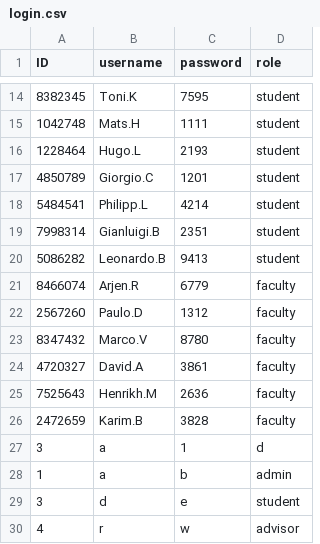
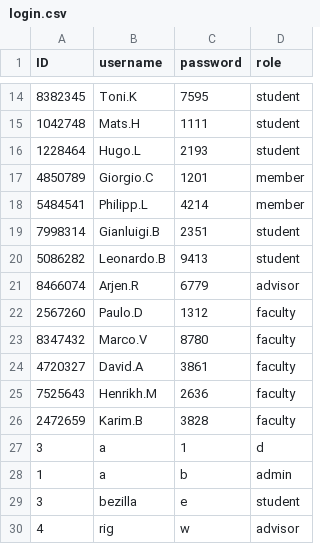
Before and after one commit to Peerapat6610545464/final_project, a CSV file: login.csv, drawn as a sheet; only a part is shown, gaps mark what is left out.

```diff
--- a/login.csv
+++ b/login.csv
@@ -16,7 +16,7 @@ ID,username,password,role
 1228464,Hugo.L,2193,student
-4850789,Giorgio.C,1201,student
-5484541,Philipp.L,4214,student
+4850789,Giorgio.C,1201,member
+5484541,Philipp.L,4214,member
 7998314,Gianluigi.B,2351,student
 5086282,Leonardo.B,9413,student
-8466074,Arjen.R,6779,faculty
+8466074,Arjen.R,6779,advisor
 2567260,Paulo.D,1312,faculty
@@ -28,3 +28,3 @@ ID,username,password,role
 1,a,b,admin
-3,d,e,student
-4,r,w,advisor
+3,bezilla,e,student
+4,rig,w,advisor
```
Also changed, not shown: 1 other file.
